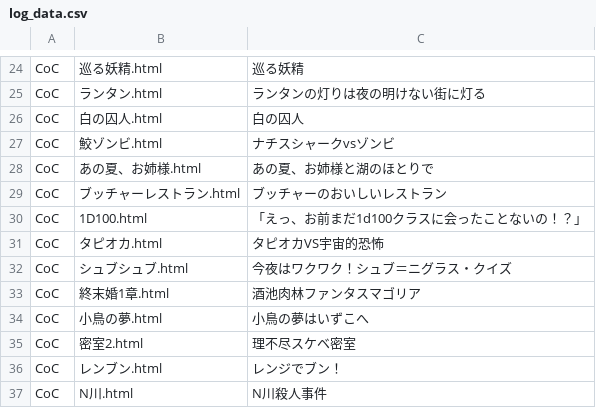
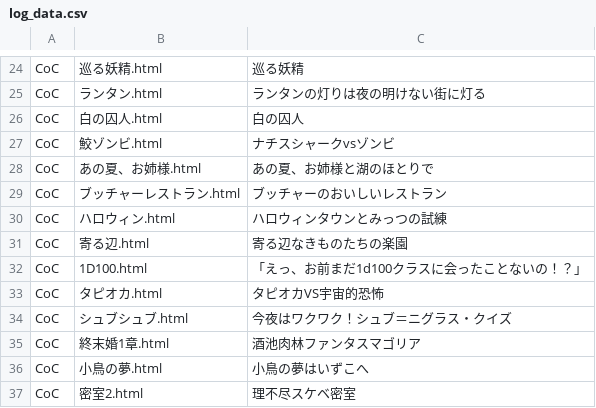
Before and after one commit to akaneyua/trpg_log, a CSV file: log_html/log_data.csv, drawn as a sheet; only a part is shown, gaps mark what is left out; the shorter side is filled out with more unchanged rows.

Commit message:
Add files via upload

```diff
--- a/log_html/log_data.csv
+++ b/log_html/log_data.csv
@@ -29,2 +29,4 @@ CoC,あの夏、お姉様.html,あの夏、お姉様と湖のほとりで
 CoC,ブッチャーレストラン.html,ブッチャーのおいしいレストラン
+CoC,ハロウィン.html,ハロウィンタウンとみっつの試練
+CoC,寄る辺.html,寄る辺なきものたちの楽園
 CoC,1D100.html,「えっ、お前まだ1d100クラスに会ったことないの！？」
```
